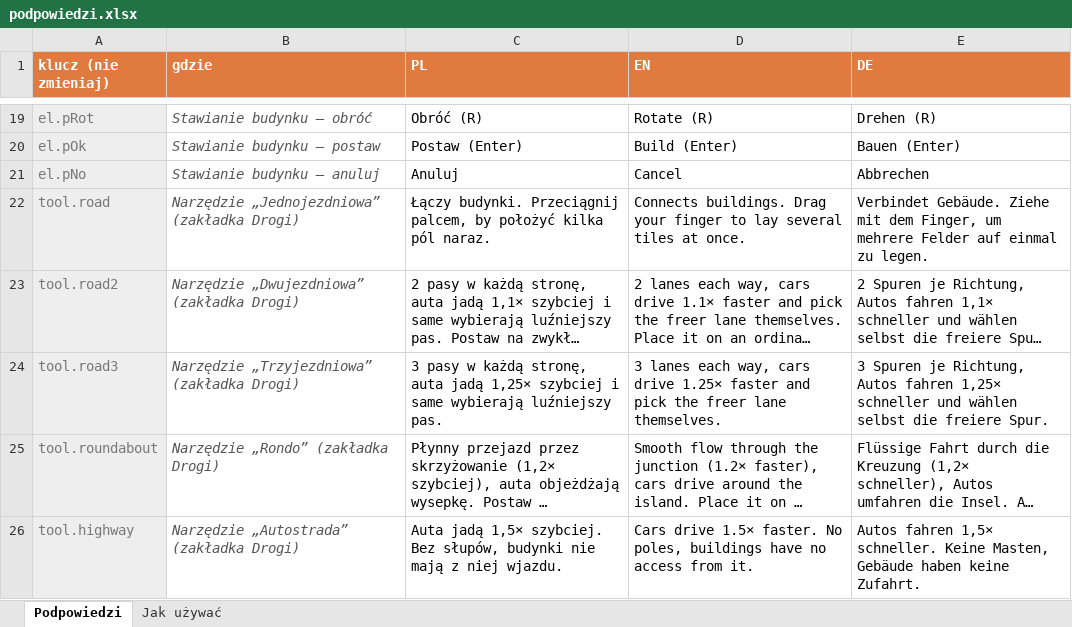
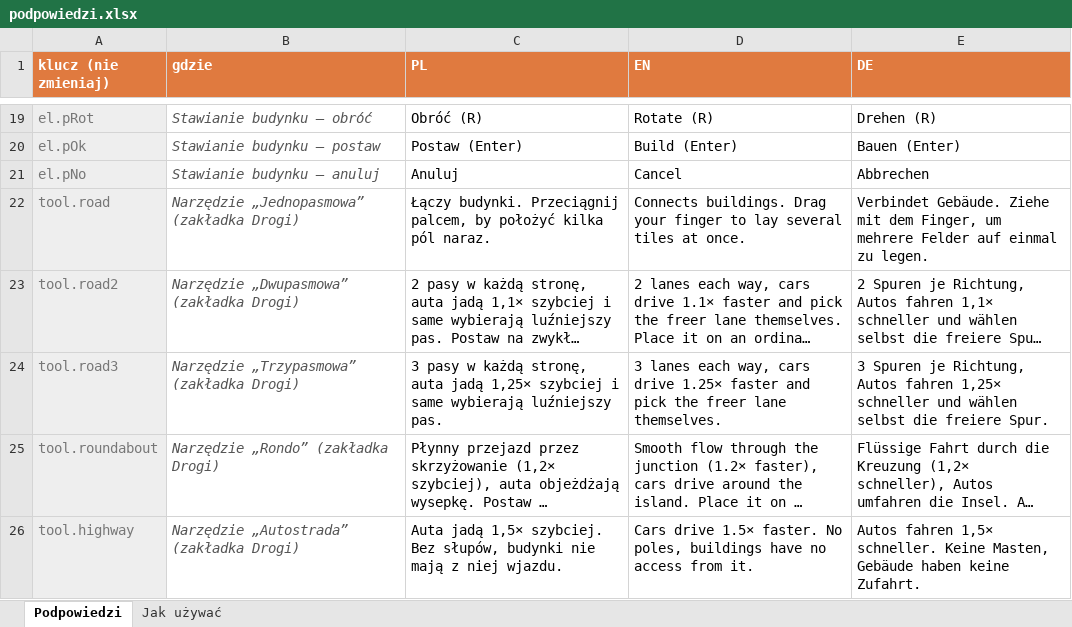
Before and after one commit to MrShelo/LittleTowniesUpdates, an Excel workbook: podpowiedzi/podpowiedzi.xlsx, sheet Podpowiedzi, drawn as a sheet; only a part is shown, gaps mark what is left out; long unchanged cells end in …; values as stored, in another font and other column widths than the file's, no borders; the diff names each change by its address in the sheet, - before the commit and + after, or states it on an @@ line.

```diff
--- a/podpowiedzi/podpowiedzi.xlsx (sheet Podpowiedzi)
+++ b/podpowiedzi/podpowiedzi.xlsx (sheet Podpowiedzi)
-B22 (gdzie): Narzędzie „Jednojezdniowa” (zakładka Drogi)
+B22 (gdzie): Narzędzie „Jednopasmowa” (zakładka Drogi)
-B23 (gdzie): Narzędzie „Dwujezdniowa” (zakładka Drogi)
+B23 (gdzie): Narzędzie „Dwupasmowa” (zakładka Drogi)
-B24 (gdzie): Narzędzie „Trzyjezdniowa” (zakładka Drogi)
+B24 (gdzie): Narzędzie „Trzypasmowa” (zakładka Drogi)
```
Also changed, not shown: 3 other files.
